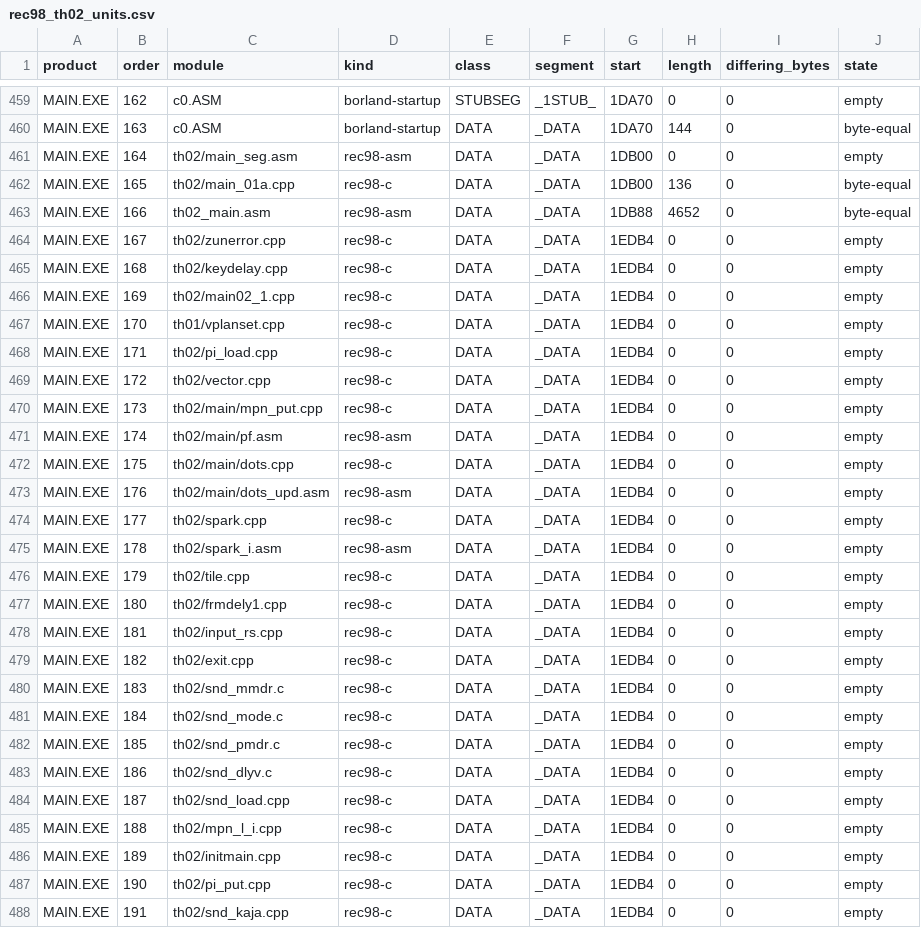
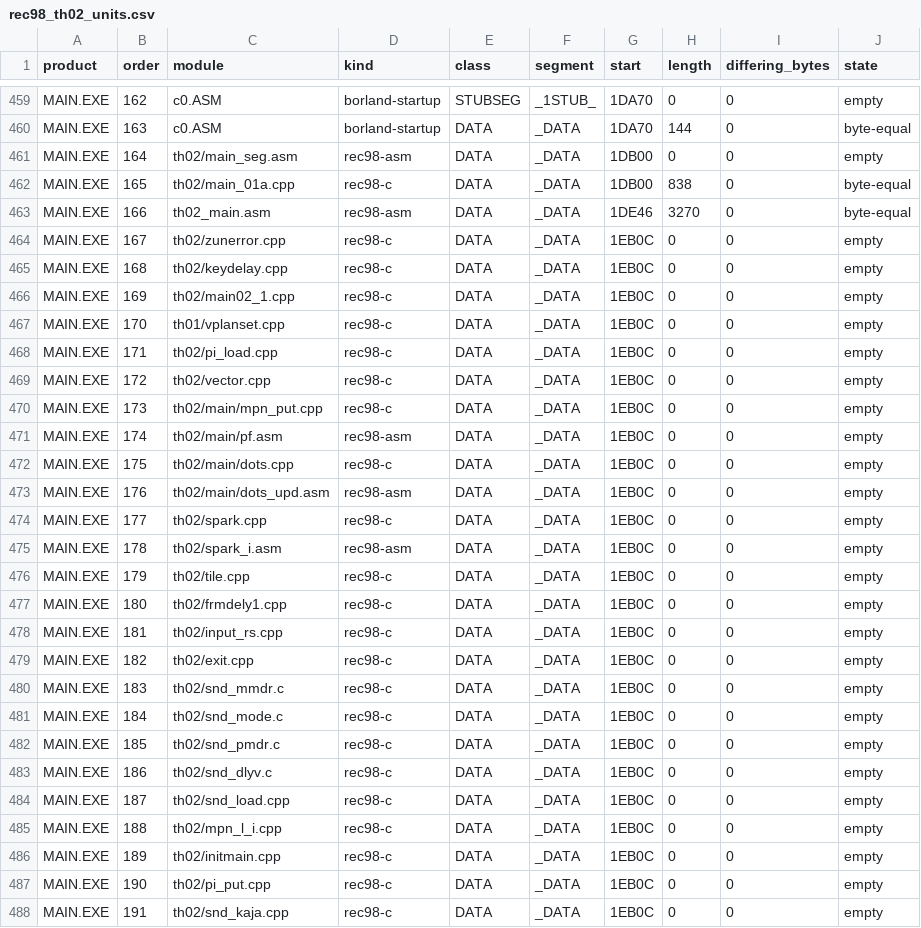
Before and after one commit to N0zoM1z0/th02, a CSV file: config/rec98_th02_units.csv, drawn as a sheet; only a part is shown, gaps mark what is left out; the diff covers the shown part only.

```diff
--- a/config/rec98_th02_units.csv
+++ b/config/rec98_th02_units.csv
@@ -461,28 +461,28 @@ MAIN.EXE,163,c0.ASM,borland-startup,DATA,_DATA,1DA70,144,0,byte-equal
 MAIN.EXE,164,th02/main_seg.asm,rec98-asm,DATA,_DATA,1DB00,0,0,empty
-MAIN.EXE,165,th02/main_01a.cpp,rec98-c,DATA,_DATA,1DB00,136,0,byte-equal
-MAIN.EXE,166,th02_main.asm,rec98-asm,DATA,_DATA,1DB88,4652,0,byte-equal
-MAIN.EXE,167,th02/zunerror.cpp,rec98-c,DATA,_DATA,1EDB4,0,0,empty
-MAIN.EXE,168,th02/keydelay.cpp,rec98-c,DATA,_DATA,1EDB4,0,0,empty
-MAIN.EXE,169,th02/main02_1.cpp,rec98-c,DATA,_DATA,1EDB4,0,0,empty
-MAIN.EXE,170,th01/vplanset.cpp,rec98-c,DATA,_DATA,1EDB4,0,0,empty
-MAIN.EXE,171,th02/pi_load.cpp,rec98-c,DATA,_DATA,1EDB4,0,0,empty
-MAIN.EXE,172,th02/vector.cpp,rec98-c,DATA,_DATA,1EDB4,0,0,empty
-MAIN.EXE,173,th02/main/mpn_put.cpp,rec98-c,DATA,_DATA,1EDB4,0,0,empty
-MAIN.EXE,174,th02/main/pf.asm,rec98-asm,DATA,_DATA,1EDB4,0,0,empty
-MAIN.EXE,175,th02/main/dots.cpp,rec98-c,DATA,_DATA,1EDB4,0,0,empty
-MAIN.EXE,176,th02/main/dots_upd.asm,rec98-asm,DATA,_DATA,1EDB4,0,0,empty
-MAIN.EXE,177,th02/spark.cpp,rec98-c,DATA,_DATA,1EDB4,0,0,empty
-MAIN.EXE,178,th02/spark_i.asm,rec98-asm,DATA,_DATA,1EDB4,0,0,empty
-MAIN.EXE,179,th02/tile.cpp,rec98-c,DATA,_DATA,1EDB4,0,0,empty
-MAIN.EXE,180,th02/frmdely1.cpp,rec98-c,DATA,_DATA,1EDB4,0,0,empty
-MAIN.EXE,181,th02/input_rs.cpp,rec98-c,DATA,_DATA,1EDB4,0,0,empty
-MAIN.EXE,182,th02/exit.cpp,rec98-c,DATA,_DATA,1EDB4,0,0,empty
-MAIN.EXE,183,th02/snd_mmdr.c,rec98-c,DATA,_DATA,1EDB4,0,0,empty
-MAIN.EXE,184,th02/snd_mode.c,rec98-c,DATA,_DATA,1EDB4,0,0,empty
-MAIN.EXE,185,th02/snd_pmdr.c,rec98-c,DATA,_DATA,1EDB4,0,0,empty
-MAIN.EXE,186,th02/snd_dlyv.c,rec98-c,DATA,_DATA,1EDB4,0,0,empty
-MAIN.EXE,187,th02/snd_load.cpp,rec98-c,DATA,_DATA,1EDB4,0,0,empty
-MAIN.EXE,188,th02/mpn_l_i.cpp,rec98-c,DATA,_DATA,1EDB4,0,0,empty
-MAIN.EXE,189,th02/initmain.cpp,rec98-c,DATA,_DATA,1EDB4,0,0,empty
-MAIN.EXE,190,th02/pi_put.cpp,rec98-c,DATA,_DATA,1EDB4,0,0,empty
-MAIN.EXE,191,th02/snd_kaja.cpp,rec98-c,DATA,_DATA,1EDB4,0,0,empty
+MAIN.EXE,165,th02/main_01a.cpp,rec98-c,DATA,_DATA,1DB00,838,0,byte-equal
+MAIN.EXE,166,th02_main.asm,rec98-asm,DATA,_DATA,1DE46,3270,0,byte-equal
+MAIN.EXE,167,th02/zunerror.cpp,rec98-c,DATA,_DATA,1EB0C,0,0,empty
+MAIN.EXE,168,th02/keydelay.cpp,rec98-c,DATA,_DATA,1EB0C,0,0,empty
+MAIN.EXE,169,th02/main02_1.cpp,rec98-c,DATA,_DATA,1EB0C,0,0,empty
+MAIN.EXE,170,th01/vplanset.cpp,rec98-c,DATA,_DATA,1EB0C,0,0,empty
+MAIN.EXE,171,th02/pi_load.cpp,rec98-c,DATA,_DATA,1EB0C,0,0,empty
+MAIN.EXE,172,th02/vector.cpp,rec98-c,DATA,_DATA,1EB0C,0,0,empty
+MAIN.EXE,173,th02/main/mpn_put.cpp,rec98-c,DATA,_DATA,1EB0C,0,0,empty
+MAIN.EXE,174,th02/main/pf.asm,rec98-asm,DATA,_DATA,1EB0C,0,0,empty
+MAIN.EXE,175,th02/main/dots.cpp,rec98-c,DATA,_DATA,1EB0C,0,0,empty
+MAIN.EXE,176,th02/main/dots_upd.asm,rec98-asm,DATA,_DATA,1EB0C,0,0,empty
+MAIN.EXE,177,th02/spark.cpp,rec98-c,DATA,_DATA,1EB0C,0,0,empty
+MAIN.EXE,178,th02/spark_i.asm,rec98-asm,DATA,_DATA,1EB0C,0,0,empty
+MAIN.EXE,179,th02/tile.cpp,rec98-c,DATA,_DATA,1EB0C,0,0,empty
+MAIN.EXE,180,th02/frmdely1.cpp,rec98-c,DATA,_DATA,1EB0C,0,0,empty
+MAIN.EXE,181,th02/input_rs.cpp,rec98-c,DATA,_DATA,1EB0C,0,0,empty
+MAIN.EXE,182,th02/exit.cpp,rec98-c,DATA,_DATA,1EB0C,0,0,empty
+MAIN.EXE,183,th02/snd_mmdr.c,rec98-c,DATA,_DATA,1EB0C,0,0,empty
+MAIN.EXE,184,th02/snd_mode.c,rec98-c,DATA,_DATA,1EB0C,0,0,empty
+MAIN.EXE,185,th02/snd_pmdr.c,rec98-c,DATA,_DATA,1EB0C,0,0,empty
+MAIN.EXE,186,th02/snd_dlyv.c,rec98-c,DATA,_DATA,1EB0C,0,0,empty
+MAIN.EXE,187,th02/snd_load.cpp,rec98-c,DATA,_DATA,1EB0C,0,0,empty
+MAIN.EXE,188,th02/mpn_l_i.cpp,rec98-c,DATA,_DATA,1EB0C,0,0,empty
+MAIN.EXE,189,th02/initmain.cpp,rec98-c,DATA,_DATA,1EB0C,0,0,empty
+MAIN.EXE,190,th02/pi_put.cpp,rec98-c,DATA,_DATA,1EB0C,0,0,empty
+MAIN.EXE,191,th02/snd_kaja.cpp,rec98-c,DATA,_DATA,1EB0C,0,0,empty
```
Also changed, not shown: 41 edited cells elsewhere in this file, 6 other files.
